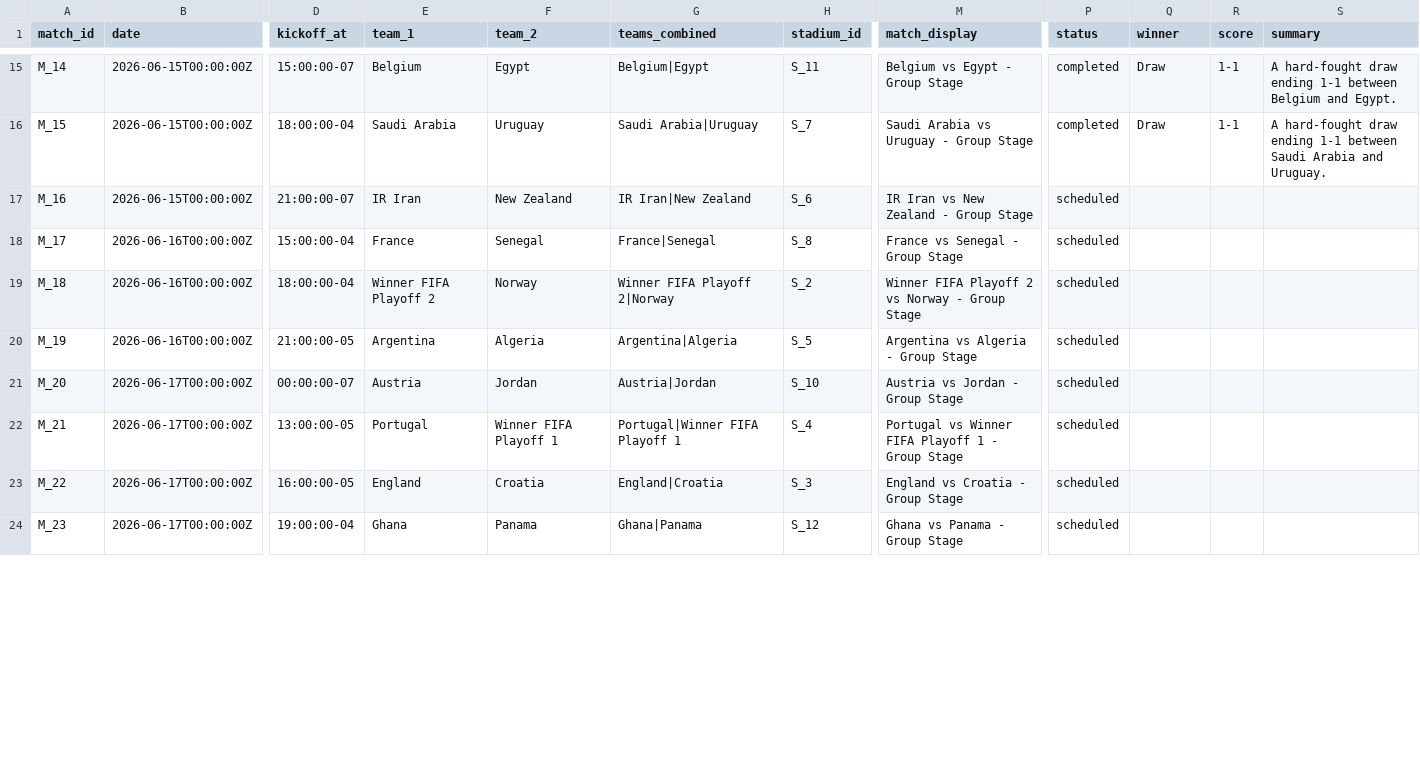
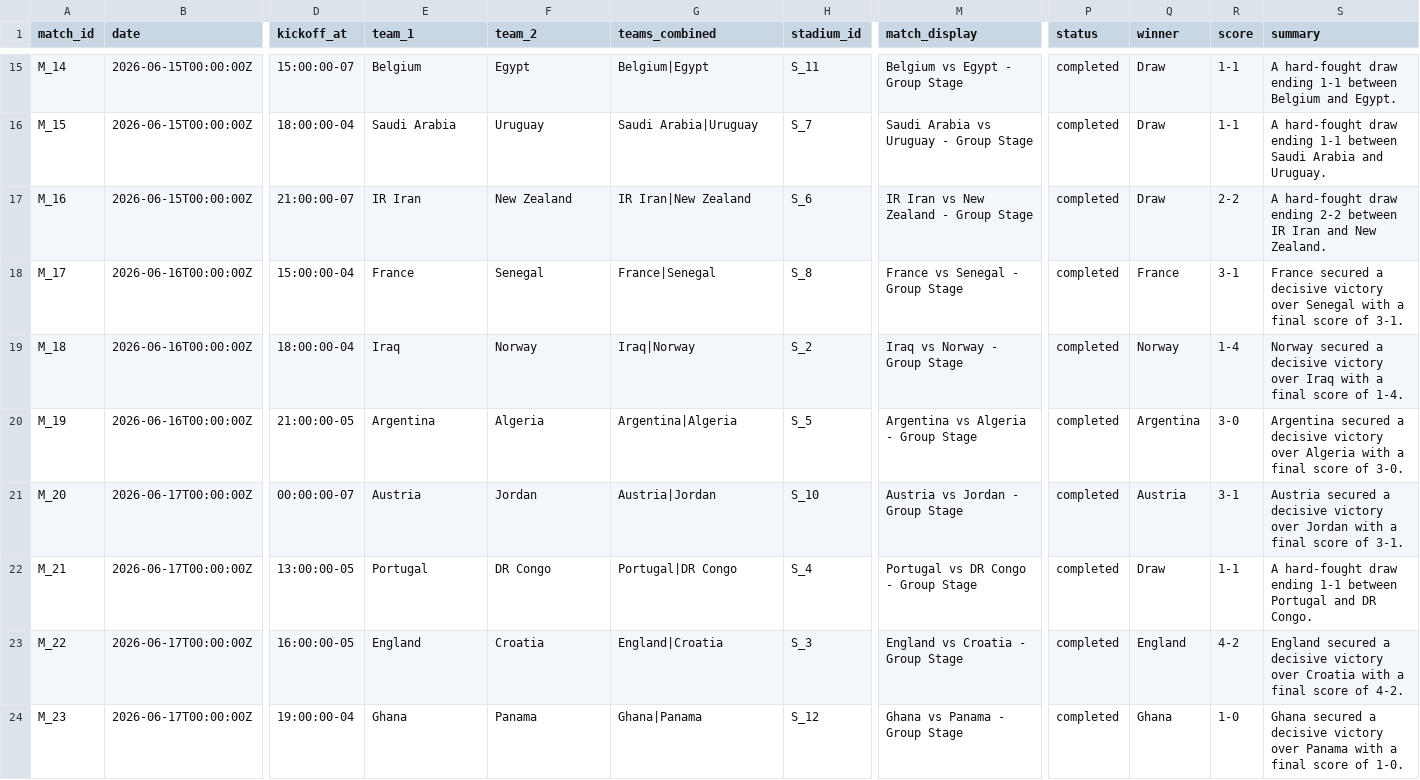
Before and after one commit to arunkumarry/fifa_planner_es, a CSV file: data/fifa_matches.csv, drawn as a sheet; only a part is shown, gaps mark what is left out; the diff covers the shown part only; the diff names each change by its address in the sheet, - before the commit and + after, or states it on an @@ line.

Commit message:
updated matches data, add rankings data and index to elastic

```diff
--- a/data/fifa_matches.csv
+++ b/data/fifa_matches.csv
-P17:P24 (status): scheduled
+P17:P24 (status): completed
-Q17 (winner): (empty)
+Q17 (winner): Draw
-R17 (score): (empty)
+R17 (score): 2-2
-S17 (summary): (empty)
+S17 (summary): A hard-fought draw ending 2-2 between IR Iran and New Zealand.
-Q18 (winner): (empty)
+Q18 (winner): France
-R18 (score): (empty)
+R18 (score): 3-1
-S18 (summary): (empty)
+S18 (summary): France secured a decisive victory over Senegal with a final score of 3-1.
-E19 (team_1): Winner FIFA Playoff 2
+E19 (team_1): Iraq
-G19 (teams_combined): Winner FIFA Playoff 2|Norway
+G19 (teams_combined): Iraq|Norway
-M19 (match_display): Winner FIFA Playoff 2 vs Norway - Group Stage
+M19 (match_display): Iraq vs Norway - Group Stage
-Q19 (winner): (empty)
+Q19 (winner): Norway
-R19 (score): (empty)
+R19 (score): 1-4
-S19 (summary): (empty)
+S19 (summary): Norway secured a decisive victory over Iraq with a final score of 1-4.
-Q20 (winner): (empty)
+Q20 (winner): Argentina
-R20 (score): (empty)
+R20 (score): 3-0
-S20 (summary): (empty)
+S20 (summary): Argentina secured a decisive victory over Algeria with a final score of 3-0.
-Q21 (winner): (empty)
+Q21 (winner): Austria
-R21 (score): (empty)
+R21 (score): 3-1
-S21 (summary): (empty)
+S21 (summary): Austria secured a decisive victory over Jordan with a final score of 3-1.
-F22 (team_2): Winner FIFA Playoff 1
+F22 (team_2): DR Congo
-G22 (teams_combined): Portugal|Winner FIFA Playoff 1
+G22 (teams_combined): Portugal|DR Congo
-M22 (match_display): Portugal vs Winner FIFA Playoff 1 - Group Stage
+M22 (match_display): Portugal vs DR Congo - Group Stage
-Q22 (winner): (empty)
+Q22 (winner): Draw
-R22 (score): (empty)
+R22 (score): 1-1
-S22 (summary): (empty)
+S22 (summary): A hard-fought draw ending 1-1 between Portugal and DR Congo.
-Q23 (winner): (empty)
+Q23 (winner): England
-R23 (score): (empty)
+R23 (score): 4-2
-S23 (summary): (empty)
+S23 (summary): England secured a decisive victory over Croatia with a final score of 4-2.
-Q24 (winner): (empty)
+Q24 (winner): Ghana
-R24 (score): (empty)
+R24 (score): 1-0
-S24 (summary): (empty)
+S24 (summary): Ghana secured a decisive victory over Panama with a final score of 1-0.
```
Also changed, not shown: 88 edited cells elsewhere in this file, data/fifa_matches_complete.csv, data/teams.csv, 8 other files.
